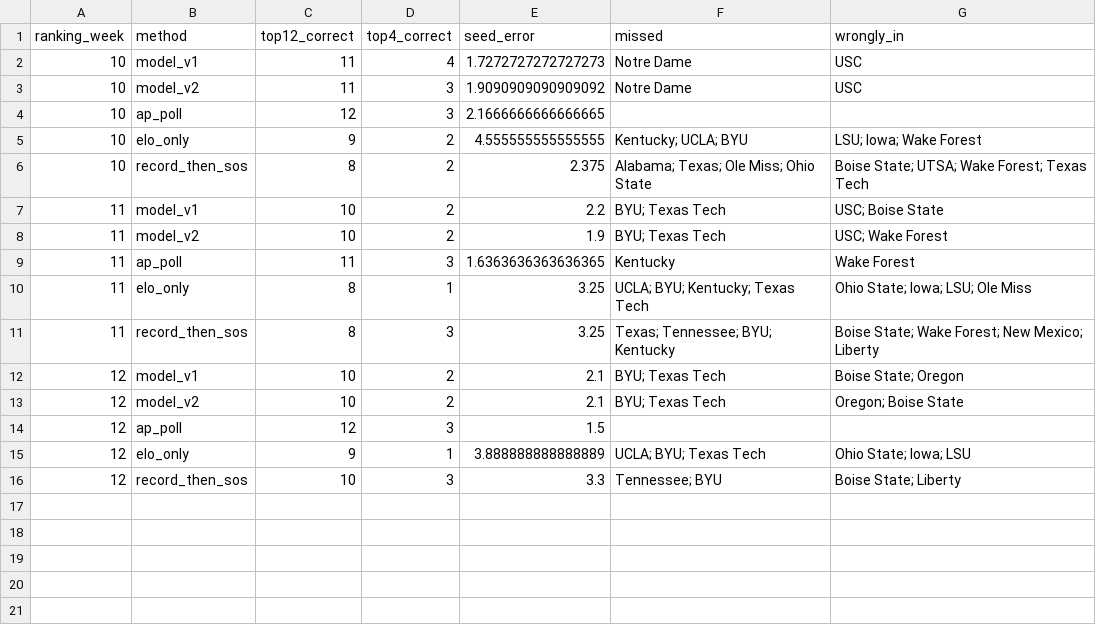
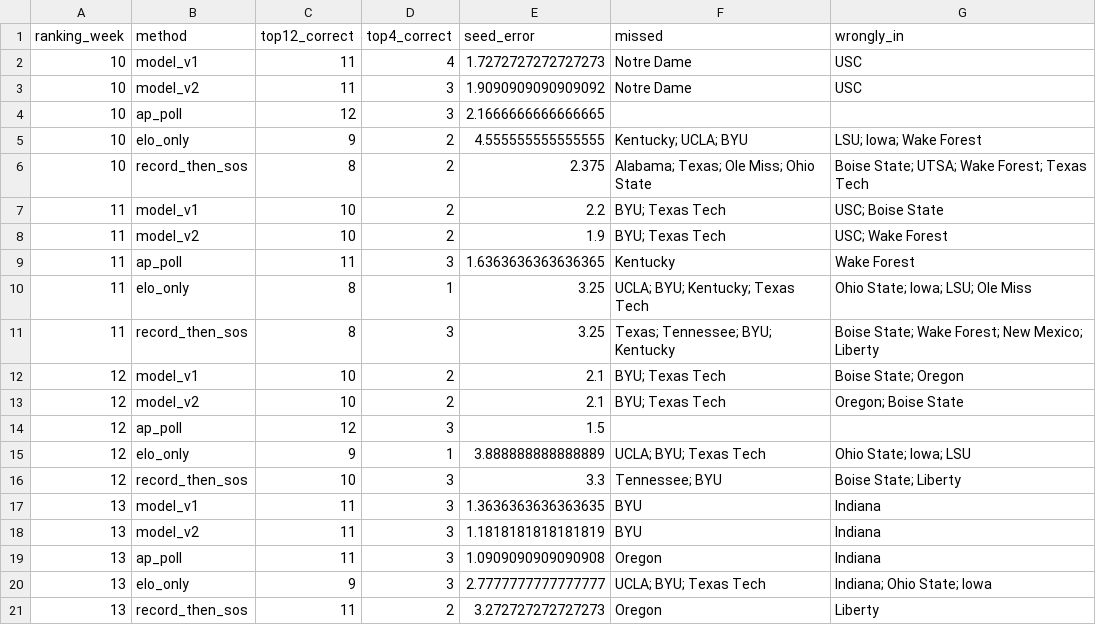
Before and after one commit to bgdrake03/cfb-playoff-predictor-2026, a CSV file: data/results/scorecard_2026.csv, drawn as a sheet; the diff names each change by its address in the sheet, - before the commit and + after, or states it on an @@ line.

```diff
--- a/data/results/scorecard_2026.csv
+++ b/data/results/scorecard_2026.csv
+row 17: 13 | model_v1 | 11 | 3 | 1.3636363636363635 | BYU | Indiana
+row 18: 13 | model_v2 | 11 | 3 | 1.1818181818181819 | BYU | Indiana
+row 19: 13 | ap_poll | 11 | 3 | 1.0909090909090908 | Oregon | Indiana
+row 20: 13 | elo_only | 9 | 3 | 2.7777777777777777 | UCLA; BYU; Texas Tech | Indiana; Ohio State; Iowa
+row 21: 13 | record_then_sos | 11 | 2 | 3.272727272727273 | Oregon | Liberty
```
Also changed, not shown: data/clean/rankings_2026.csv, data/clean/team_games_2026.csv, 13 other files.
